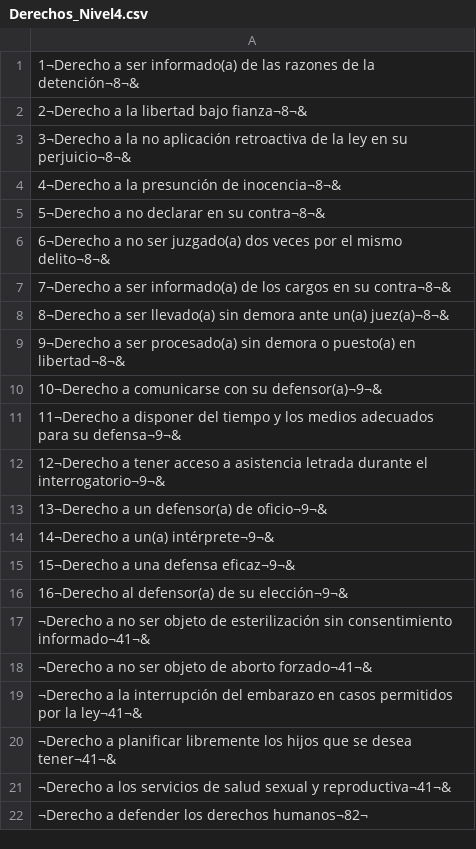
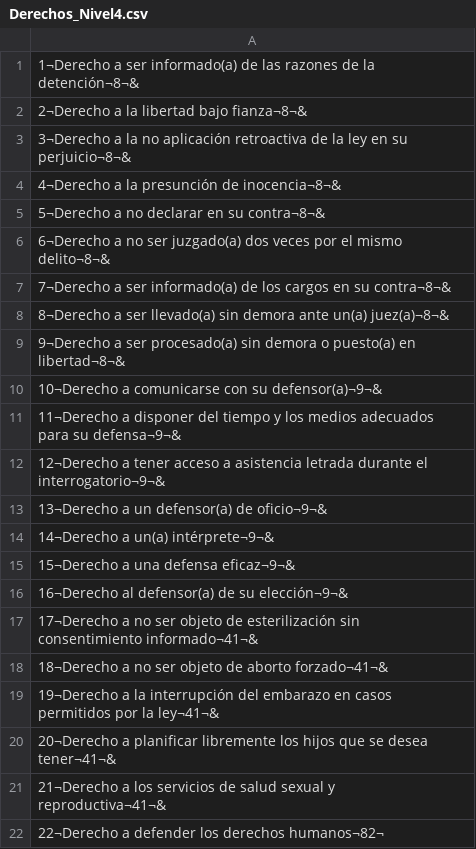
Before and after one commit to luisalein/idheas, a CSV file: statics/catalogos/derechosAfectados/Derechos_Nivel4.csv, drawn as a sheet.

```diff
--- a/statics/catalogos/derechosAfectados/Derechos_Nivel4.csv
+++ b/statics/catalogos/derechosAfectados/Derechos_Nivel4.csv
@@ -16,7 +16,7 @@
 16¬Derecho al defensor(a) de su elección¬9¬&
-¬Derecho a no ser objeto de esterilización sin consentimiento informado¬41¬&
-¬Derecho a no ser objeto de aborto forzado¬41¬&
-¬Derecho a la interrupción del embarazo en casos permitidos por la ley¬41¬&
-¬Derecho a planificar libremente los hijos que se desea tener¬41¬&
-¬Derecho a los servicios de salud sexual y reproductiva¬41¬&
-¬Derecho a defender los derechos humanos¬82¬
+17¬Derecho a no ser objeto de esterilización sin consentimiento informado¬41¬&
+18¬Derecho a no ser objeto de aborto forzado¬41¬&
+19¬Derecho a la interrupción del embarazo en casos permitidos por la ley¬41¬&
+20¬Derecho a planificar libremente los hijos que se desea tener¬41¬&
+21¬Derecho a los servicios de salud sexual y reproductiva¬41¬&
+22¬Derecho a defender los derechos humanos¬82¬
```
Also changed, not shown: statics/catalogos/catalogoviolaciones/CatalogoViolaciones_nivel4.csv, 2 other files.
